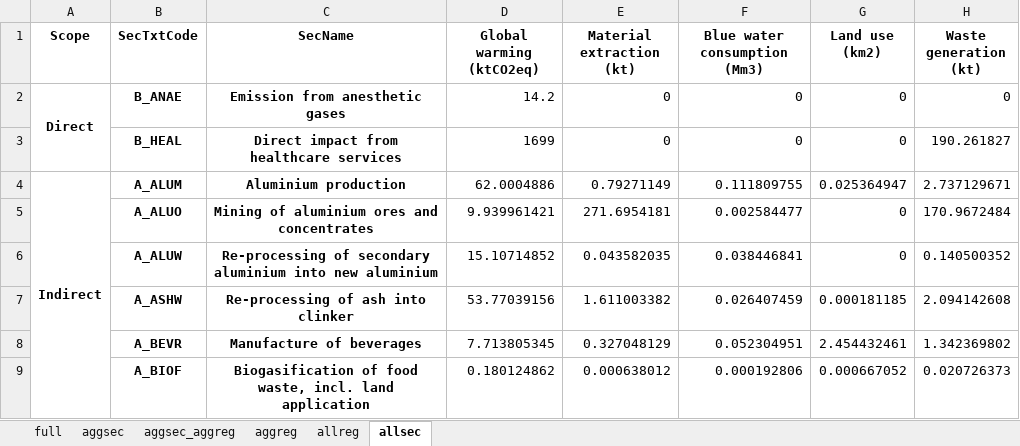
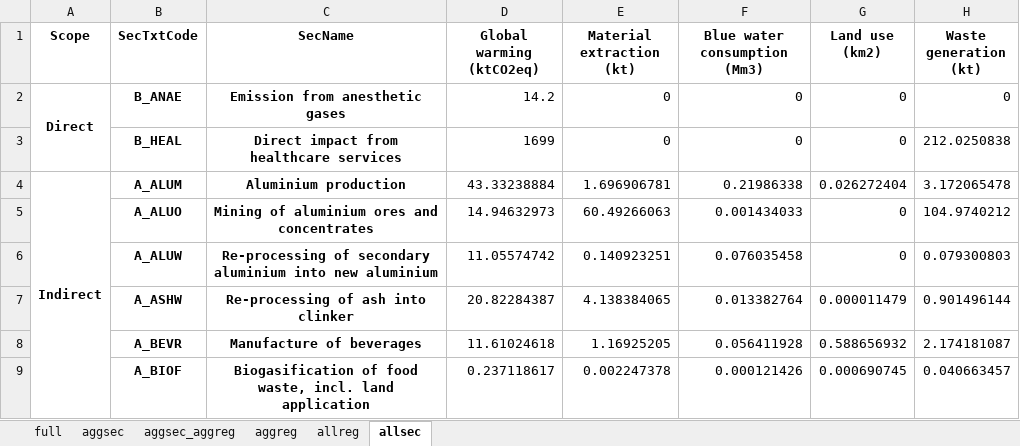
Before and after one commit to Ofir2025/envr-footprint-healthcare-Dk2025, an Excel workbook: output/HotspotAnalysis.xlsx, sheet allsec, drawn as a sheet; only a part is shown; values as stored, in another font and other column widths than the file's, no borders; the diff covers the shown part only; the diff names each change by its address in the sheet, - before the commit and + after, or states it on an @@ line.

```diff
--- a/output/HotspotAnalysis.xlsx (sheet allsec)
+++ b/output/HotspotAnalysis.xlsx (sheet allsec)
-H3 (Waste generation (kt)): 190.261827
+H3 (Waste generation (kt)): 212.0250838
-D4 (Global warming (ktCO2eq)): 62.0004886
+D4 (Global warming (ktCO2eq)): 43.33238884
-E4 (Material extraction (kt)): 0.79271149
+E4 (Material extraction (kt)): 1.696906781
-F4 (Blue water consumption (Mm3)): 0.111809755
+F4 (Blue water consumption (Mm3)): 0.21986338
-G4 (Land use (km2)): 0.025364947
+G4 (Land use (km2)): 0.026272404
-H4 (Waste generation (kt)): 2.737129671
+H4 (Waste generation (kt)): 3.172065478
-D5 (Global warming (ktCO2eq)): 9.939961421
+D5 (Global warming (ktCO2eq)): 14.94632973
-E5 (Material extraction (kt)): 271.6954181
+E5 (Material extraction (kt)): 60.49266063
-F5 (Blue water consumption (Mm3)): 0.002584477
+F5 (Blue water consumption (Mm3)): 0.001434033
-H5 (Waste generation (kt)): 170.9672484
+H5 (Waste generation (kt)): 104.9740212
-D6 (Global warming (ktCO2eq)): 15.10714852
+D6 (Global warming (ktCO2eq)): 11.05574742
-E6 (Material extraction (kt)): 0.043582035
+E6 (Material extraction (kt)): 0.140923251
-F6 (Blue water consumption (Mm3)): 0.038446841
+F6 (Blue water consumption (Mm3)): 0.076035458
-H6 (Waste generation (kt)): 0.140500352
+H6 (Waste generation (kt)): 0.079300803
-D7 (Global warming (ktCO2eq)): 53.77039156
+D7 (Global warming (ktCO2eq)): 20.82284387
-E7 (Material extraction (kt)): 1.611003382
+E7 (Material extraction (kt)): 4.138384065
-F7 (Blue water consumption (Mm3)): 0.026407459
+F7 (Blue water consumption (Mm3)): 0.013382764
-G7 (Land use (km2)): 0.000181185
+G7 (Land use (km2)): 0.000011479
-H7 (Waste generation (kt)): 2.094142608
+H7 (Waste generation (kt)): 0.901496144
-D8 (Global warming (ktCO2eq)): 7.713805345
+D8 (Global warming (ktCO2eq)): 11.61024618
-E8 (Material extraction (kt)): 0.327048129
+E8 (Material extraction (kt)): 1.16925205
-F8 (Blue water consumption (Mm3)): 0.052304951
+F8 (Blue water consumption (Mm3)): 0.056411928
-G8 (Land use (km2)): 2.454432461
+G8 (Land use (km2)): 0.588656932
-H8 (Waste generation (kt)): 1.342369802
+H8 (Waste generation (kt)): 2.174181087
-D9 (Global warming (ktCO2eq)): 0.180124862
+D9 (Global warming (ktCO2eq)): 0.237118617
-E9 (Material extraction (kt)): 0.000638012
+E9 (Material extraction (kt)): 0.002247378
-F9 (Blue water consumption (Mm3)): 0.000192806
+F9 (Blue water consumption (Mm3)): 0.000121426
-G9 (Land use (km2)): 0.000667052
+G9 (Land use (km2)): 0.000690745
-H9 (Waste generation (kt)): 0.020726373
+H9 (Waste generation (kt)): 0.040663457
```
Also changed, not shown: 749 edited cells elsewhere in this sheet, sheet full, sheet aggsec_aggreg, sheet allreg, sheet aggreg, sheet aggsec, output/ContributionAnalysis.xlsx, output/ExpenditureVector.xlsx, 32 other files.
